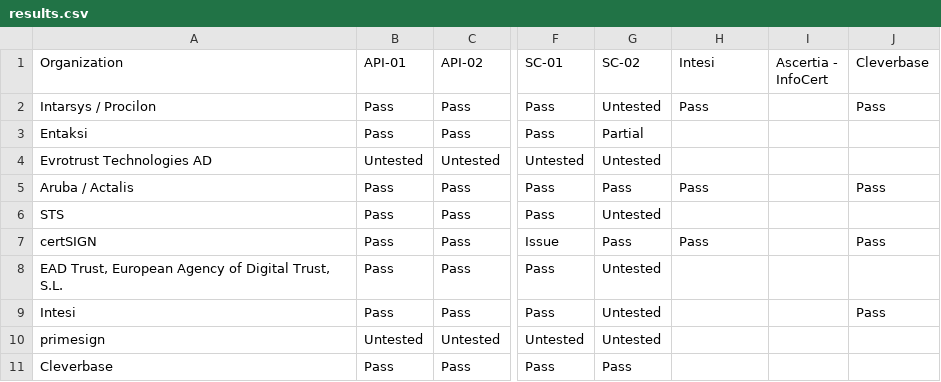
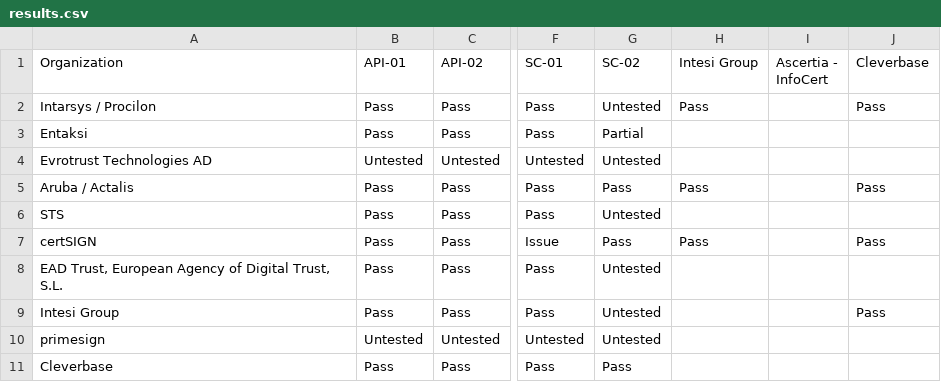
Before and after one commit to JorgeFrias/CSC-Interop-Event-Web, a CSV file: results.csv, drawn as a sheet; only a part is shown, gaps mark what is left out; the diff names each change by its address in the sheet, - before the commit and + after, or states it on an @@ line.

```diff
--- a/results.csv
+++ b/results.csv
-H1: Intesi
+H1: Intesi Group
-A9 (Organization): Intesi
+A9 (Organization): Intesi Group
```
Also changed, not shown: SourceData/Connection Details.csv, SourceData/Pairing & Share Requests.csv, 2 other files.
